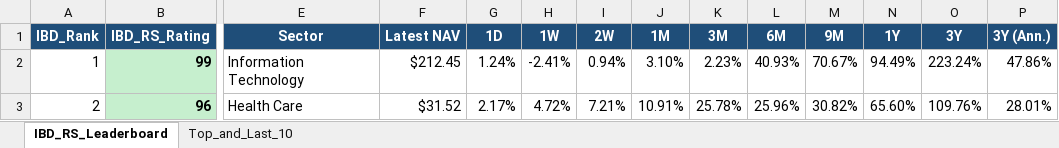
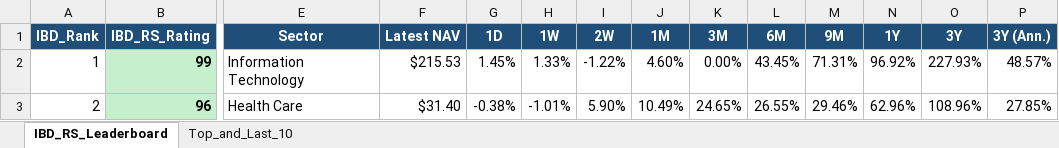
Before and after one commit to Jamesssurfer/Fidelity-Sector-Tracker, an Excel workbook: Fidelity_RS_Leaderboard.xlsx, sheet IBD_RS_Leaderboard, drawn as a sheet; only a part is shown, gaps mark what is left out; values as stored, in another font and other column widths than the file's, no borders; the diff covers the shown part only; the diff names each change by its address in the sheet, - before the commit and + after, or states it on an @@ line.

Commit message:
Auto-update: Fidelity RS Leaderboard (2026-08-26)

```diff
--- a/Fidelity_RS_Leaderboard.xlsx (sheet IBD_RS_Leaderboard)
+++ b/Fidelity_RS_Leaderboard.xlsx (sheet IBD_RS_Leaderboard)
-F2 (Latest NAV): $212.45
+F2 (Latest NAV): $215.53
-G2 (1D): 1.24%
+G2 (1D): 1.45%
-H2 (1W): -2.41%
+H2 (1W): 1.33%
-I2 (2W): 0.94%
+I2 (2W): -1.22%
-J2 (1M): 3.10%
+J2 (1M): 4.60%
-K2 (3M): 2.23%
+K2 (3M): 0.00%
-L2 (6M): 40.93%
+L2 (6M): 43.45%
-M2 (9M): 70.67%
+M2 (9M): 71.31%
-N2 (1Y): 94.49%
+N2 (1Y): 96.92%
-O2 (3Y): 223.24%
+O2 (3Y): 227.93%
-P2 (3Y (Ann.)): 47.86%
+P2 (3Y (Ann.)): 48.57%
-F3 (Latest NAV): $31.52
+F3 (Latest NAV): $31.40
-G3 (1D): 2.17%
+G3 (1D): -0.38%
-H3 (1W): 4.72%
+H3 (1W): -1.01%
-I3 (2W): 7.21%
+I3 (2W): 5.90%
-J3 (1M): 10.91%
+J3 (1M): 10.49%
-K3 (3M): 25.78%
+K3 (3M): 24.65%
-L3 (6M): 25.96%
+L3 (6M): 26.55%
-M3 (9M): 30.82%
+M3 (9M): 29.46%
-N3 (1Y): 65.60%
+N3 (1Y): 62.96%
-O3 (3Y): 109.76%
+O3 (3Y): 108.96%
-P3 (3Y (Ann.)): 28.01%
+P3 (3Y (Ann.)): 27.85%
```
Also changed, not shown: 381 edited cells elsewhere in this sheet, sheet Top_and_Last_10.
